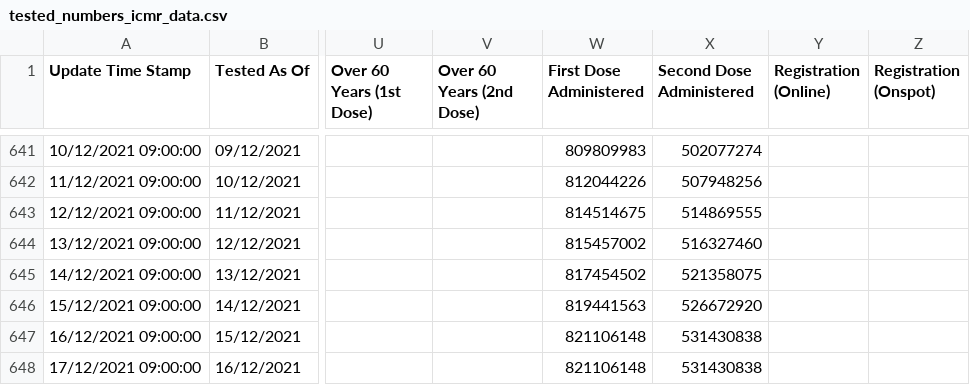
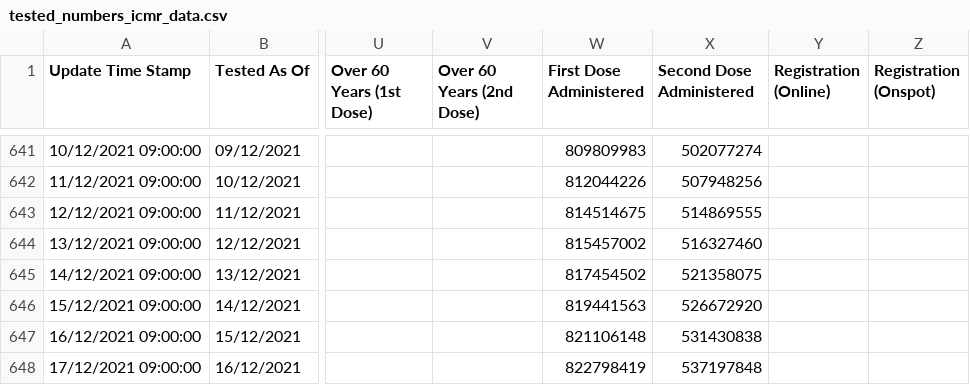
Before and after one commit to keshavashiya/covid19bharat_data, a CSV file: csv/latest/tested_numbers_icmr_data.csv, drawn as a sheet; only a part is shown, gaps mark what is left out; the diff names each change by its address in the sheet, - before the commit and + after, or states it on an @@ line.

Commit message:
data updated on - Fri Dec 17 13:03:26 IST 2021

```diff
--- a/csv/latest/tested_numbers_icmr_data.csv
+++ b/csv/latest/tested_numbers_icmr_data.csv
-W648 (First Dose Administered): 821106148
+W648 (First Dose Administered): 822798419
-X648 (Second Dose Administered): 531430838
+X648 (Second Dose Administered): 537197848
```
Also changed, not shown: 6 other files.
